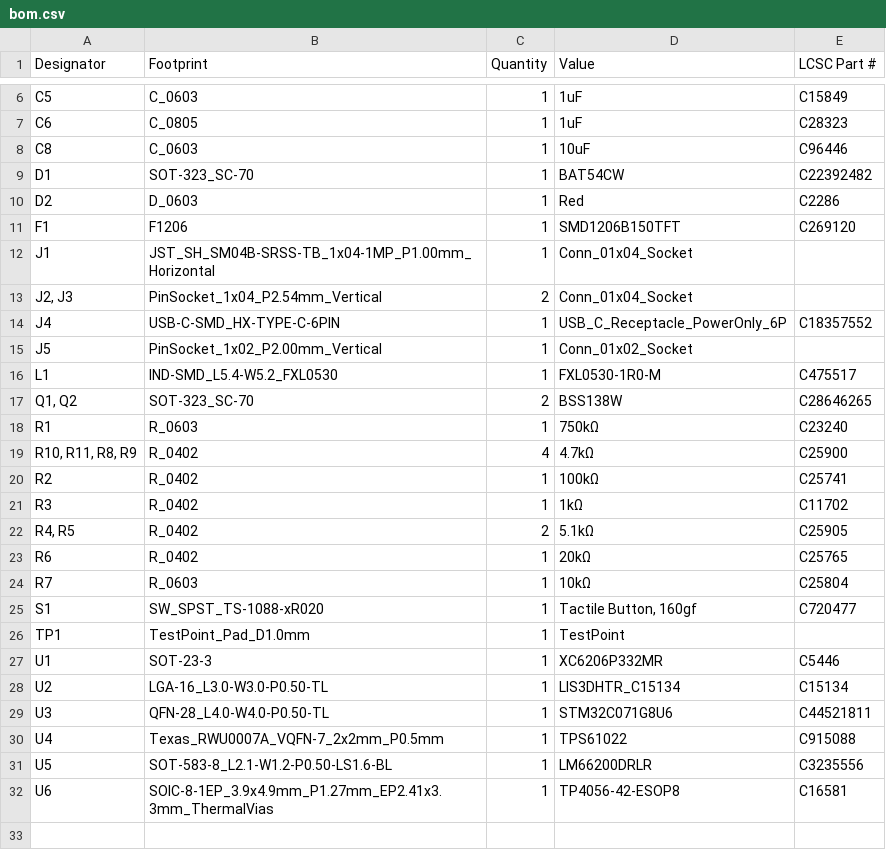
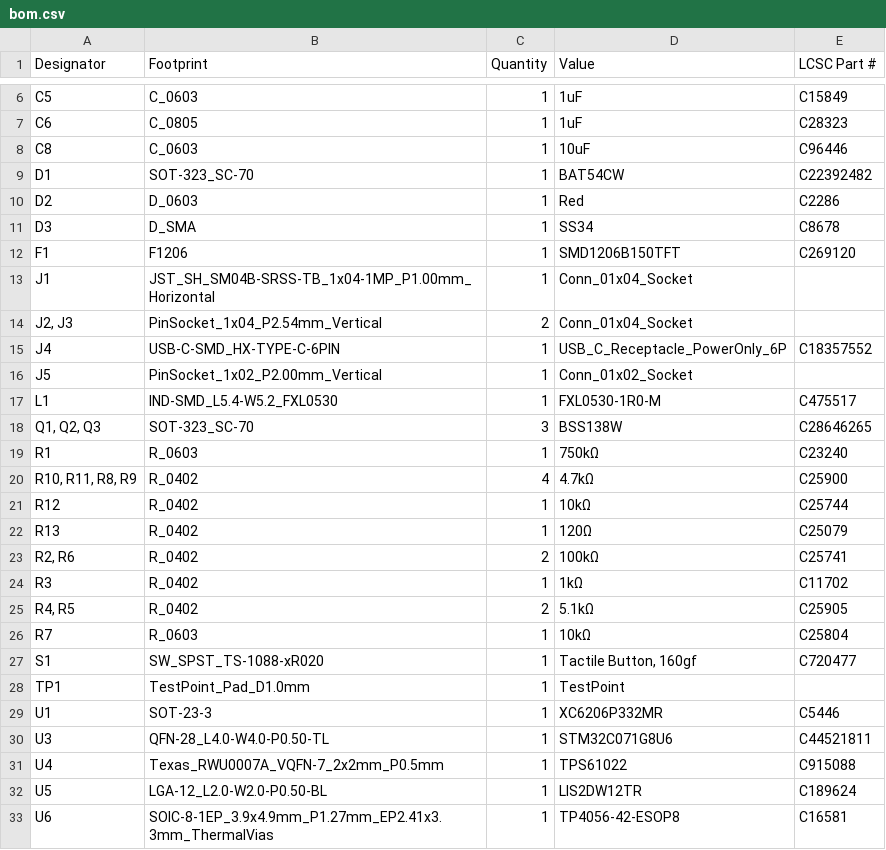
Before and after one commit to picafe/pendant, a CSV file: controller/production/bom.csv, drawn as a sheet; only a part is shown, gaps mark what is left out.

```diff
--- a/controller/production/bom.csv
+++ b/controller/production/bom.csv
@@ -10,2 +10,3 @@ D1,SOT-323_SC-70,1,BAT54CW,C22392482
 D2,D_0603,1,Red,C2286
+D3,D_SMA,1,SS34,C8678
 F1,F1206,1,SMD1206B150TFT,C269120
@@ -16,9 +17,10 @@ J5,PinSocket_1x02_P2.00mm_Vertical,1,Conn_01x02_Socket,
 L1,IND-SMD_L5.4-W5.2_FXL0530,1,FXL0530-1R0-M,C475517
-"Q1, Q2",SOT-323_SC-70,2,BSS138W,C28646265
+"Q1, Q2, Q3",SOT-323_SC-70,3,BSS138W,C28646265
 R1,R_0603,1,750kΩ,C23240
 "R10, R11, R8, R9",R_0402,4,4.7kΩ,C25900
-R2,R_0402,1,100kΩ,C25741
+R12,R_0402,1,10kΩ,C25744
+R13,R_0402,1,120Ω,C25079
+"R2, R6",R_0402,2,100kΩ,C25741
 R3,R_0402,1,1kΩ,C11702
 "R4, R5",R_0402,2,5.1kΩ,C25905
-R6,R_0402,1,20kΩ,C25765
 R7,R_0603,1,10kΩ,C25804
@@ -27,6 +29,5 @@ TP1,TestPoint_Pad_D1.0mm,1,TestPoint,
 U1,SOT-23-3,1,XC6206P332MR,C5446
-U2,LGA-16_L3.0-W3.0-P0.50-TL,1,LIS3DHTR_C15134,C15134
 U3,QFN-28_L4.0-W4.0-P0.50-TL,1,STM32C071G8U6,C44521811
 U4,Texas_RWU0007A_VQFN-7_2x2mm_P0.5mm,1,TPS61022,C915088
-U5,SOT-583-8_L2.1-W1.2-P0.50-LS1.6-BL,1,LM66200DRLR,C3235556
+U5,LGA-12_L2.0-W2.0-P0.50-BL,1,LIS2DW12TR,C189624
 U6,SOIC-8-1EP_3.9x4.9mm_P1.27mm_EP2.41x3.3mm_ThermalVias,1,TP4056-42-ESOP8,C16581
```
Also changed, not shown: controller/production/designators.csv, controller/production/positions.csv, 11 other files.
